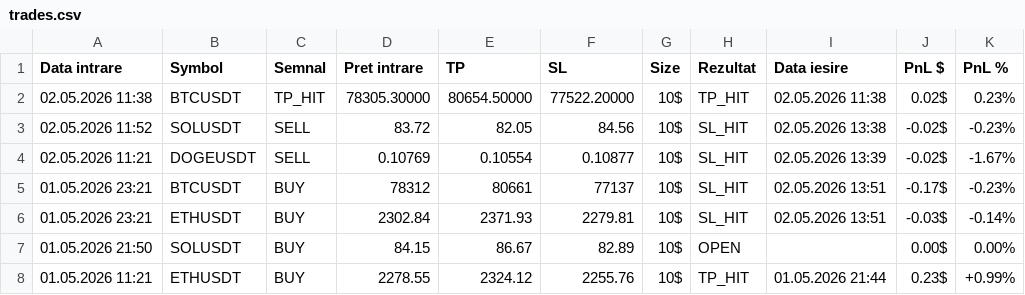
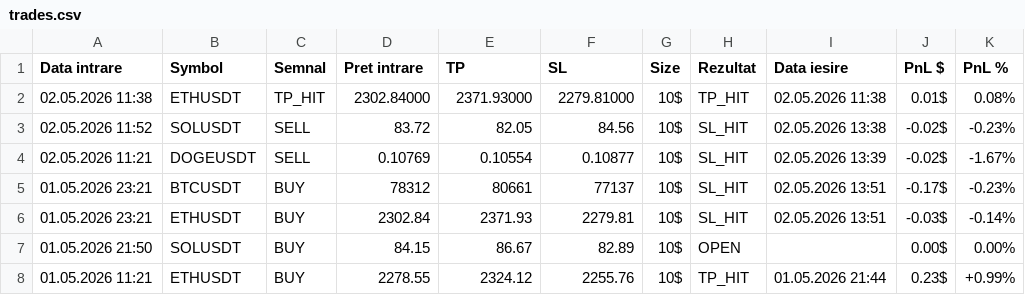
Before and after one commit to luchianromeo-art/claude-tradingview-mcp-trading, a CSV file: data/trades.csv, drawn as a sheet; only a part is shown.

Commit message:
Bot1 update data/trades.csv

```diff
--- a/data/trades.csv
+++ b/data/trades.csv
@@ -1,3 +1,3 @@
 Data intrare,Symbol,Semnal,Pret intrare,TP,SL,Size,Rezultat,Data iesire,PnL $,PnL %
-02.05.2026 11:38,BTCUSDT,TP_HIT,78305.30000,80654.50000,77522.20000,10$,TP_HIT,02.05.2026 11:38,0.02$,0.23%
+02.05.2026 11:38,ETHUSDT,TP_HIT,2302.84000,2371.93000,2279.81000,10$,TP_HIT,02.05.2026 11:38,0.01$,0.08%
 02.05.2026 11:52,SOLUSDT,SELL,83.72,82.05,84.56,10$,SL_HIT,02.05.2026 13:38,-0.02$,-0.23%
```
